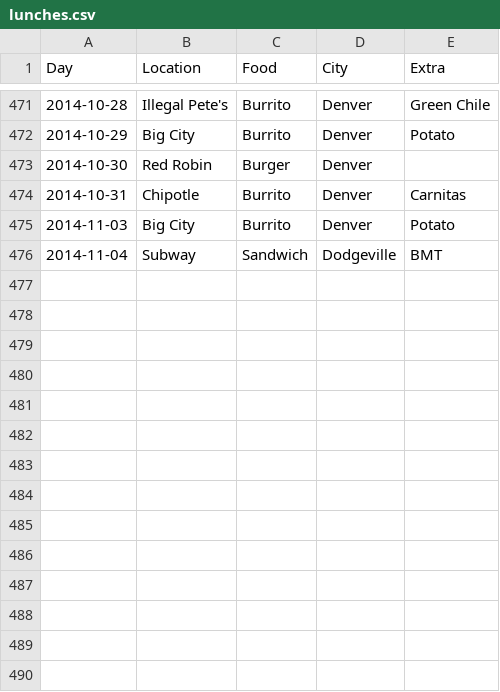
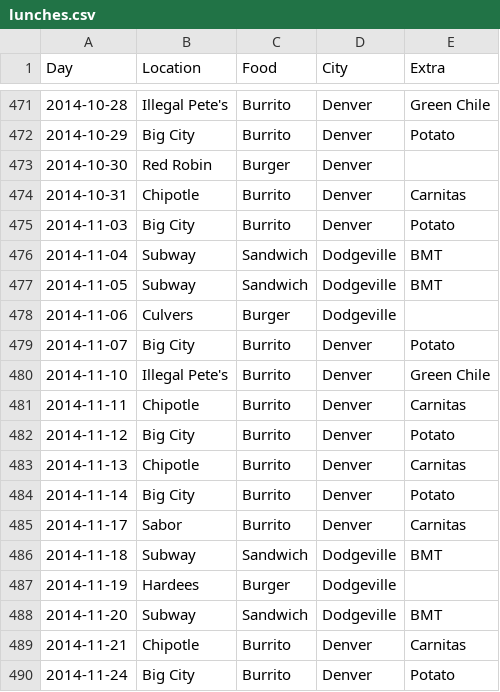
Before and after one commit to terrbearCodes/data, a CSV file: lunches.csv, drawn as a sheet; only a part is shown, gaps mark what is left out; the diff names each change by its address in the sheet, - before the commit and + after, or states it on an @@ line.

```diff
--- a/lunches.csv
+++ b/lunches.csv
+row 477: 2014-11-05 | Subway | Sandwich | Dodgeville | BMT
+row 478: 2014-11-06 | Culvers | Burger | Dodgeville
+row 479: 2014-11-07 | Big City | Burrito | Denver | Potato
+row 480: 2014-11-10 | Illegal Pete's | Burrito | Denver | Green Chile
+row 481: 2014-11-11 | Chipotle | Burrito | Denver | Carnitas
+row 482: 2014-11-12 | Big City | Burrito | Denver | Potato
+row 483: 2014-11-13 | Chipotle | Burrito | Denver | Carnitas
+row 484: 2014-11-14 | Big City | Burrito | Denver | Potato
+row 485: 2014-11-17 | Sabor | Burrito | Denver | Carnitas
+row 486: 2014-11-18 | Subway | Sandwich | Dodgeville | BMT
+row 487: 2014-11-19 | Hardees | Burger | Dodgeville
+row 488: 2014-11-20 | Subway | Sandwich | Dodgeville | BMT
+row 489: 2014-11-21 | Chipotle | Burrito | Denver | Carnitas
+row 490: 2014-11-24 | Big City | Burrito | Denver | Potato
```
Also changed, not shown: daily_commute.csv, flights-airport.csv, 1 other file.
